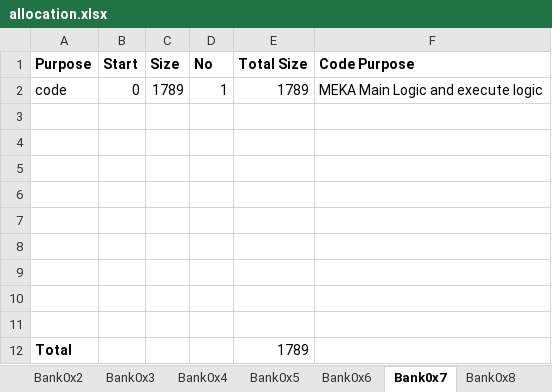
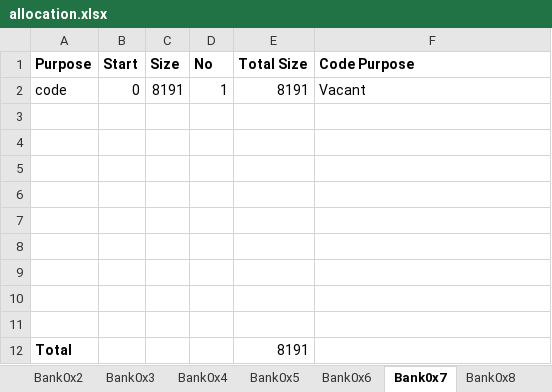
Before and after one commit to wizardmanannan/CX16Agi, an Excel workbook: docs/allocation.xlsx, sheet Bank0x7, drawn as a sheet; values as stored, in another font and other column widths than the file's, no borders; the diff names each change by its address in the sheet, - before the commit and + after, or states it on an @@ line.

```diff
--- a/docs/allocation.xlsx (sheet Bank0x7)
+++ b/docs/allocation.xlsx (sheet Bank0x7)
-C2 (Size): 1789
+C2 (Size): 8191
-E2 (Total Size): 1789
+E2 (Total Size): 8191
-F2 (Code Purpose): MEKA Main Logic and execute logic
+F2 (Code Purpose): Vacant
-E12 (Total Size): 1789
+E12 (Total Size): 8191
```
Also changed, not shown: sheet Bank0x8, sheet Bank0x6, sheet Bank0x2, sheet Bank0x4, sheet Bank0x1, sheet Bank0x3, other sheet tabs, 1 other file.
